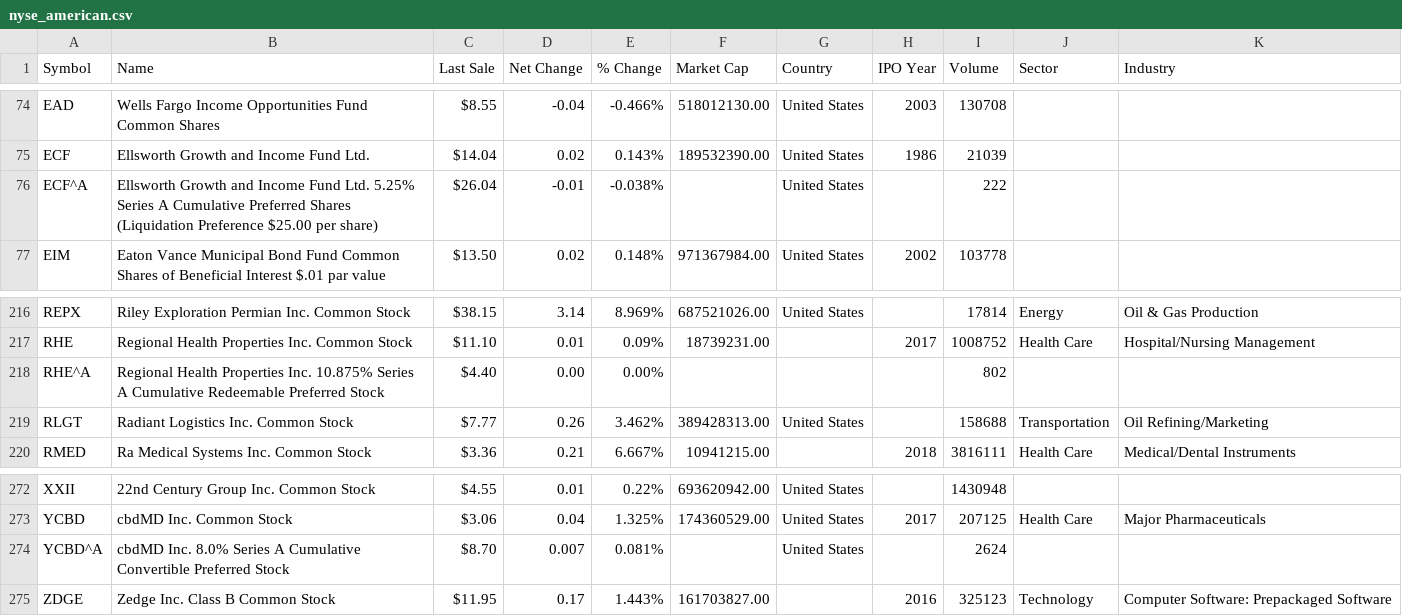
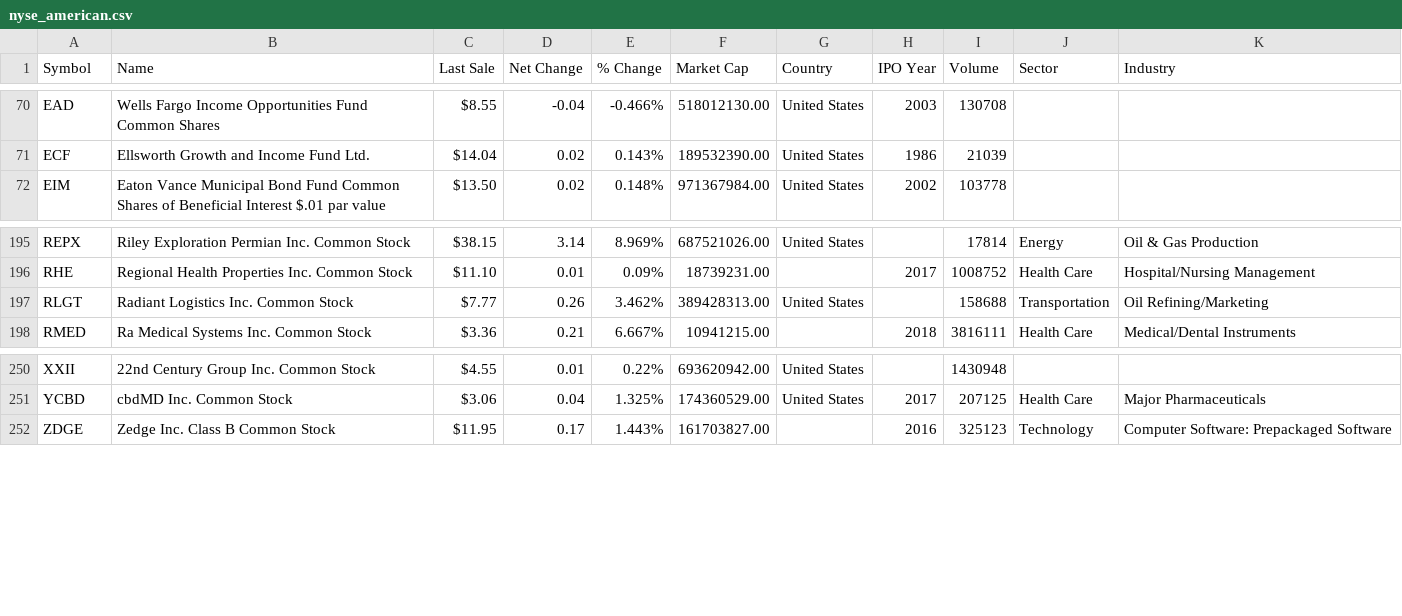
Before and after one commit to BruceChen7777/stock_lists, a CSV file: nyse_american.csv, drawn as a sheet; only a part is shown, gaps mark what is left out; the diff covers the shown part only.

```diff
--- a/nyse_american.csv
+++ b/nyse_american.csv
@@ -75,3 +71,2 @@ EAD,Wells Fargo Income Opportunities Fund Common Shares,$8.55,-0.04,-0.466%,5180
 ECF,Ellsworth Growth and Income Fund Ltd.,$14.04,0.02,0.143%,189532390.00,United States,1986,21039,,
-ECF^A,Ellsworth Growth and Income Fund Ltd. 5.25% Series A Cumulative Preferred Shares (Liquidation Preference $25.00 per share),$26.04,-0.01,-0.038%,,United States,,222,,
 EIM,Eaton Vance Municipal Bond Fund Common Shares of Beneficial Interest $.01 par value,$13.50,0.02,0.148%,971367984.00,United States,2002,103778,,
@@ -217,3 +196,2 @@ REPX,Riley Exploration Permian Inc. Common Stock,$38.15,3.14,8.969%,687521026.00
 RHE,Regional Health Properties Inc. Common Stock,$11.10,0.01,0.09%,18739231.00,,2017,1008752,Health Care,Hospital/Nursing Management
-RHE^A,Regional Health Properties Inc. 10.875% Series A Cumulative Redeemable Preferred Stock,$4.40,0.00,0.00%,,,,802,,
 RLGT,Radiant Logistics Inc. Common Stock,$7.77,0.26,3.462%,389428313.00,United States,,158688,Transportation,Oil Refining/Marketing
@@ -273,3 +251,2 @@ XXII,22nd Century Group Inc. Common Stock,$4.55,0.01,0.22%,693620942.00,United S
 YCBD,cbdMD Inc. Common Stock,$3.06,0.04,1.325%,174360529.00,United States,2017,207125,Health Care,Major Pharmaceuticals
-YCBD^A,cbdMD Inc. 8.0% Series A Cumulative Convertible Preferred Stock,$8.70,0.007,0.081%,,United States,,2624,,
 ZDGE,Zedge Inc. Class B Common Stock ,$11.95,0.17,1.443%,161703827.00,,2016,325123,Technology,Computer Software: Prepackaged Software
```
Also changed, not shown: 20 removed rows elsewhere in this file.
